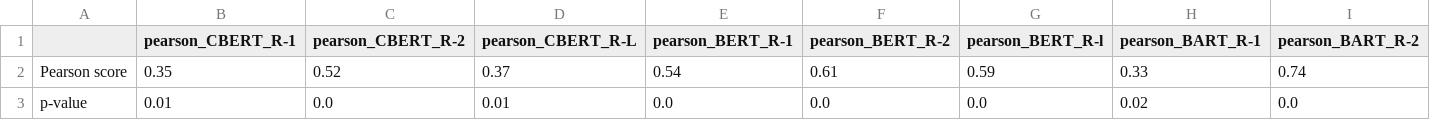
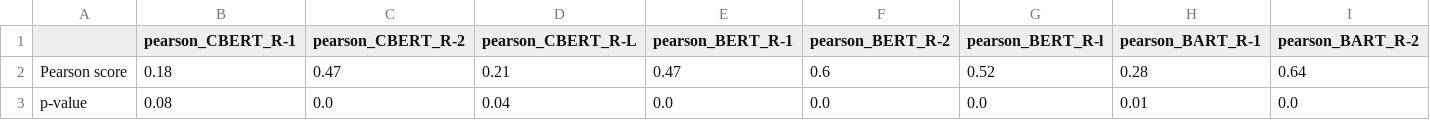
Before and after one commit to MariusAAROS/Supervised-Learning-using-Unsupervised-Learning-Metrics-in-the-absence-of-Annotated-Data, a CSV file: myLibraries/refining_output/regular/experimentation_3/correlations.csv, drawn as a sheet; only a part is shown; removed rows and columns are numbered as before the commit, all else as after; rows hold the shown columns only; the diff names each change by its address in the sheet, - before the commit and + after, or states it on an @@ line.

```diff
--- a/myLibraries/refining_output/regular/experimentation_3/correlations.csv
+++ b/myLibraries/refining_output/regular/experimentation_3/correlations.csv
-row 2: Pearson score | 0.35 | 0.52 | 0.37 | 0.54 | 0.61 | 0.59 | 0.33 | 0.74
+row 2: Pearson score | 0.18 | 0.47 | 0.21 | 0.47 | 0.6 | 0.52 | 0.28 | 0.64
-B3 (pearson_CBERT_R-1): 0.01
+B3 (pearson_CBERT_R-1): 0.08
-D3 (pearson_CBERT_R-L): 0.01
+D3 (pearson_CBERT_R-L): 0.04
-H3 (pearson_BART_R-1): 0.02
+H3 (pearson_BART_R-1): 0.01
```
Also changed, not shown: myLibraries/refining_output/regular/experimentation_3/scores.csv, myLibraries/refining_output/shuffled/experimentation_3/scores.csv, 14 other files.
